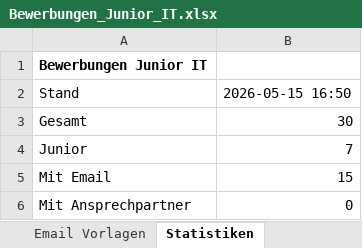
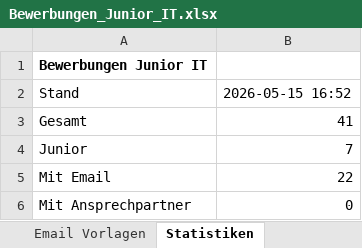
Before and after one commit to BirdNest055/Heyjobs, an Excel workbook: download/Bewerbungen_Junior_IT.xlsx, sheet Statistiken, drawn as a sheet; values as stored, in another font and other column widths than the file's, no borders; the diff names each change by its address in the sheet, - before the commit and + after, or states it on an @@ line.

```diff
--- a/download/Bewerbungen_Junior_IT.xlsx (sheet Statistiken)
+++ b/download/Bewerbungen_Junior_IT.xlsx (sheet Statistiken)
-B2: 2026-05-15 16:50
+B2: 2026-05-15 16:52
-B3: 30
+B3: 41
-B5: 15
+B5: 22
```
Also changed, not shown: sheet Bewerbungen, sheet Email Vorlagen, 4 other files.
